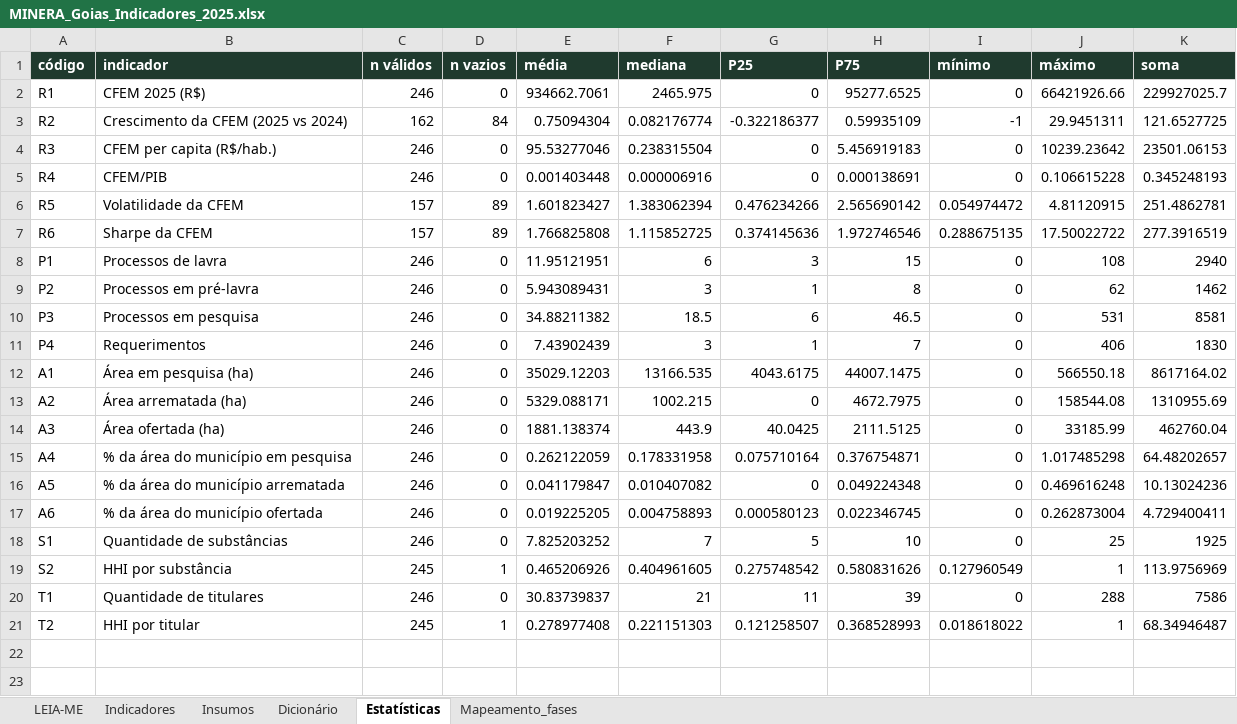
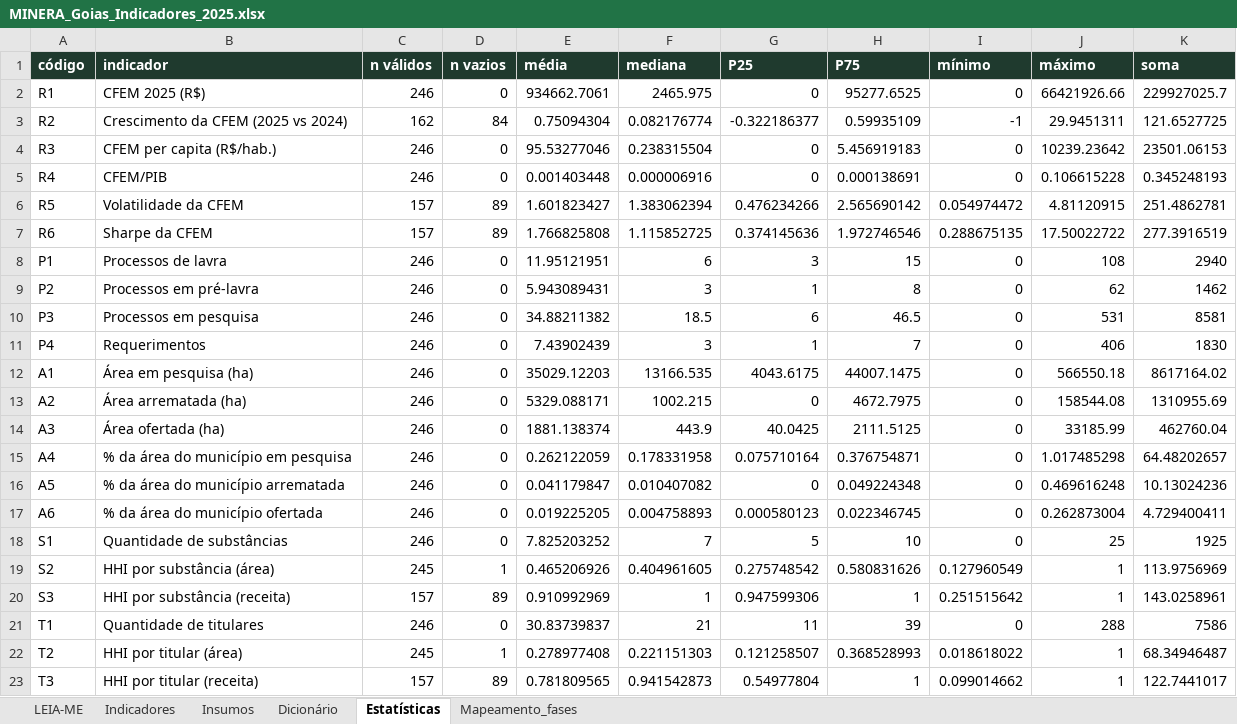
Before and after one commit to mineragoias-rgb/minera-goias, an Excel workbook: Squad 2/indicadores_compostos/entregas/MINERA_Goias_Indicadores_2025.xlsx, sheet Estatísticas, drawn as a sheet; values as stored, in another font and other column widths than the file's, no borders; addresses are those after the commit; the diff names each change by its address in the sheet, - before the commit and + after, or states it on an @@ line.

```diff
--- a/Squad 2/indicadores_compostos/entregas/MINERA_Goias_Indicadores_2025.xlsx (sheet Estatísticas)
+++ b/Squad 2/indicadores_compostos/entregas/MINERA_Goias_Indicadores_2025.xlsx (sheet Estatísticas)
-B19 (indicador): HHI por substância
+B19 (indicador): HHI por substância (área)
+row 20: S3 | HHI por substância (receita) | 157 | 89 | 0.910992969 | 1 | 0.947599306 | 1 | 0.251515642 | 1 | 143.0258961
-B22 (indicador): HHI por titular
+B22 (indicador): HHI por titular (área)
+row 23: T3 | HHI por titular (receita) | 157 | 89 | 0.781809565 | 0.941542873 | 0.54977804 | 1 | 0.099014662 | 1 | 122.7441017
```
Also changed, not shown: sheet Dicionário, sheet Indicadores, sheet LEIA-ME, 6 other files.
